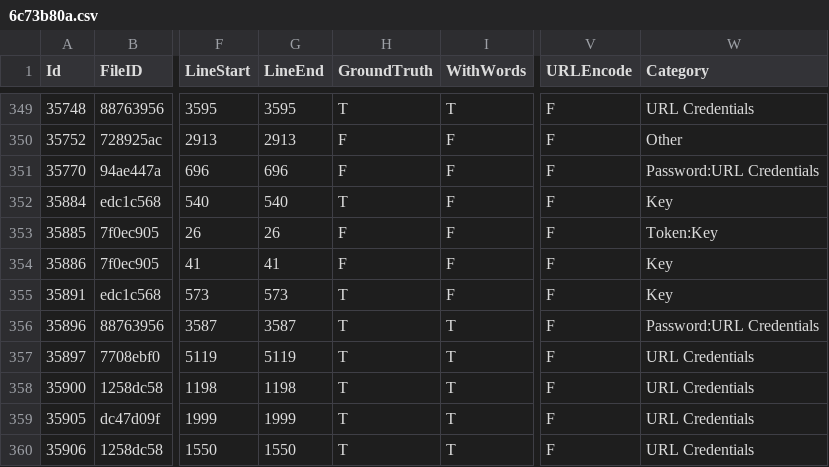
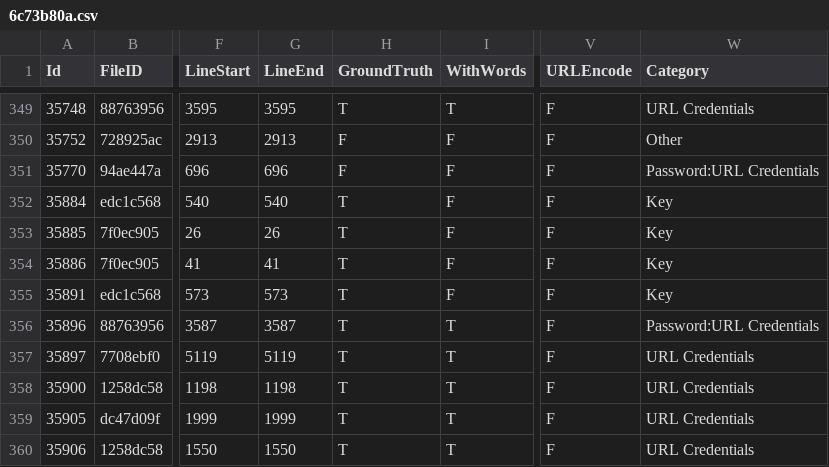
Before and after one commit to Samsung/CredData, a CSV file: meta/6c73b80a.csv, drawn as a sheet; only a part is shown, gaps mark what is left out; the diff names each change by its address in the sheet, - before the commit and + after, or states it on an @@ line.

```diff
--- a/meta/6c73b80a.csv
+++ b/meta/6c73b80a.csv
-H353:H354 (GroundTruth): F
+H353:H354 (GroundTruth): T
-W353 (Category): Token:Key
+W353 (Category): Key
```
Also changed, not shown: meta/48fd3902.csv, meta/894e3377.csv, 4 other files.
